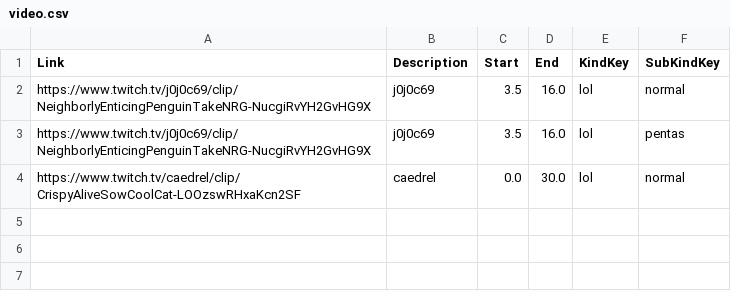
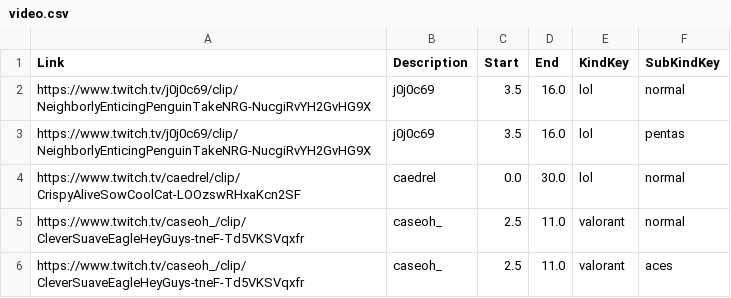
Before and after one commit to chabbanadir/Youtubecsv, a CSV file: video.csv, drawn as a sheet.

Commit message:
Add 2 new clips

```diff
--- a/video.csv
+++ b/video.csv
@@ -4 +4,3 @@ https://www.twitch.tv/j0j0c69/clip/NeighborlyEnticingPenguinTakeNRG-NucgiRvYH2Gv
 https://www.twitch.tv/caedrel/clip/CrispyAliveSowCoolCat-LOOzswRHxaKcn2SF,caedrel,0.0,30.0,lol,normal
+https://www.twitch.tv/caseoh_/clip/CleverSuaveEagleHeyGuys-tneF-Td5VKSVqxfr,caseoh_,2.5,11.0,valorant,normal
+https://www.twitch.tv/caseoh_/clip/CleverSuaveEagleHeyGuys-tneF-Td5VKSVqxfr,caseoh_,2.5,11.0,valorant,aces
```
